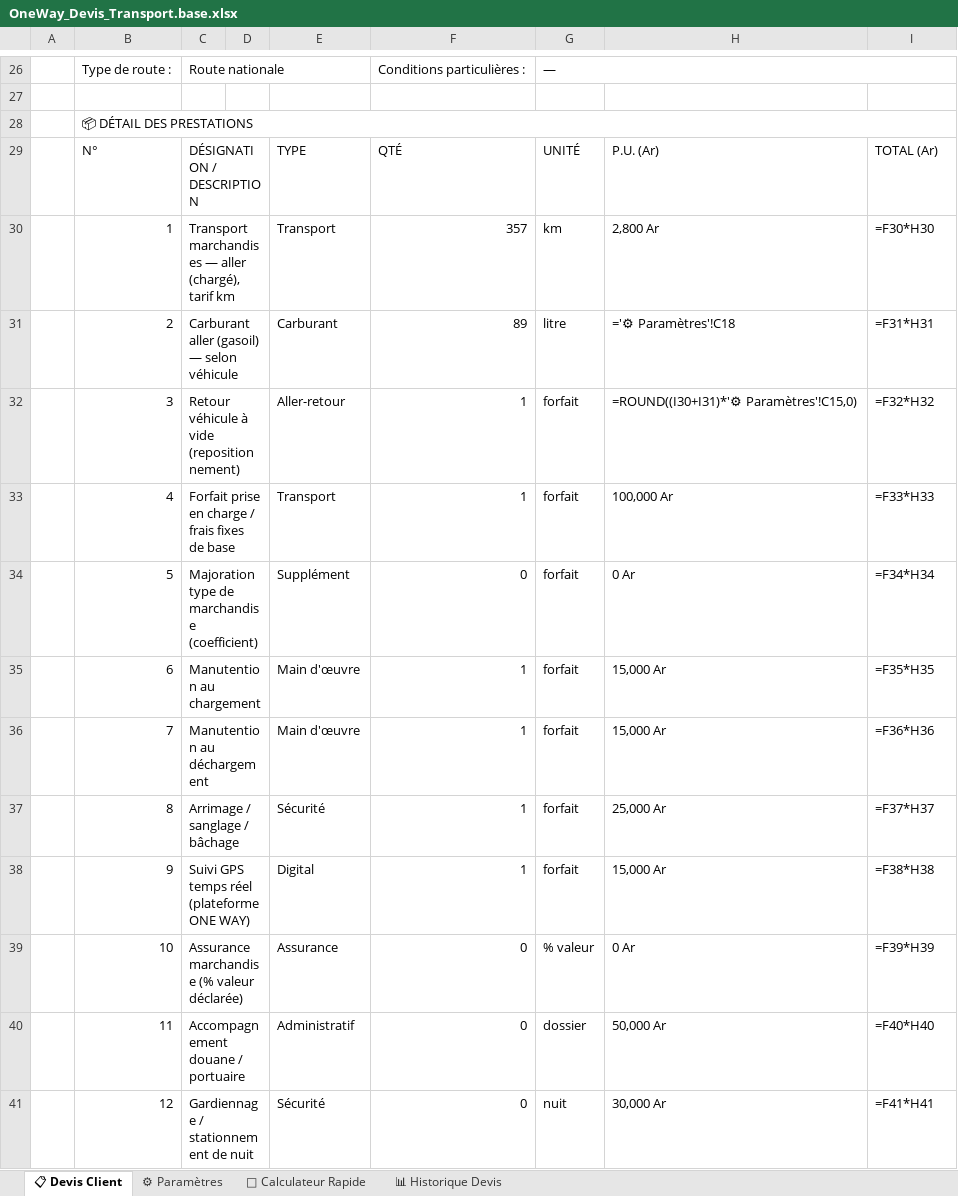
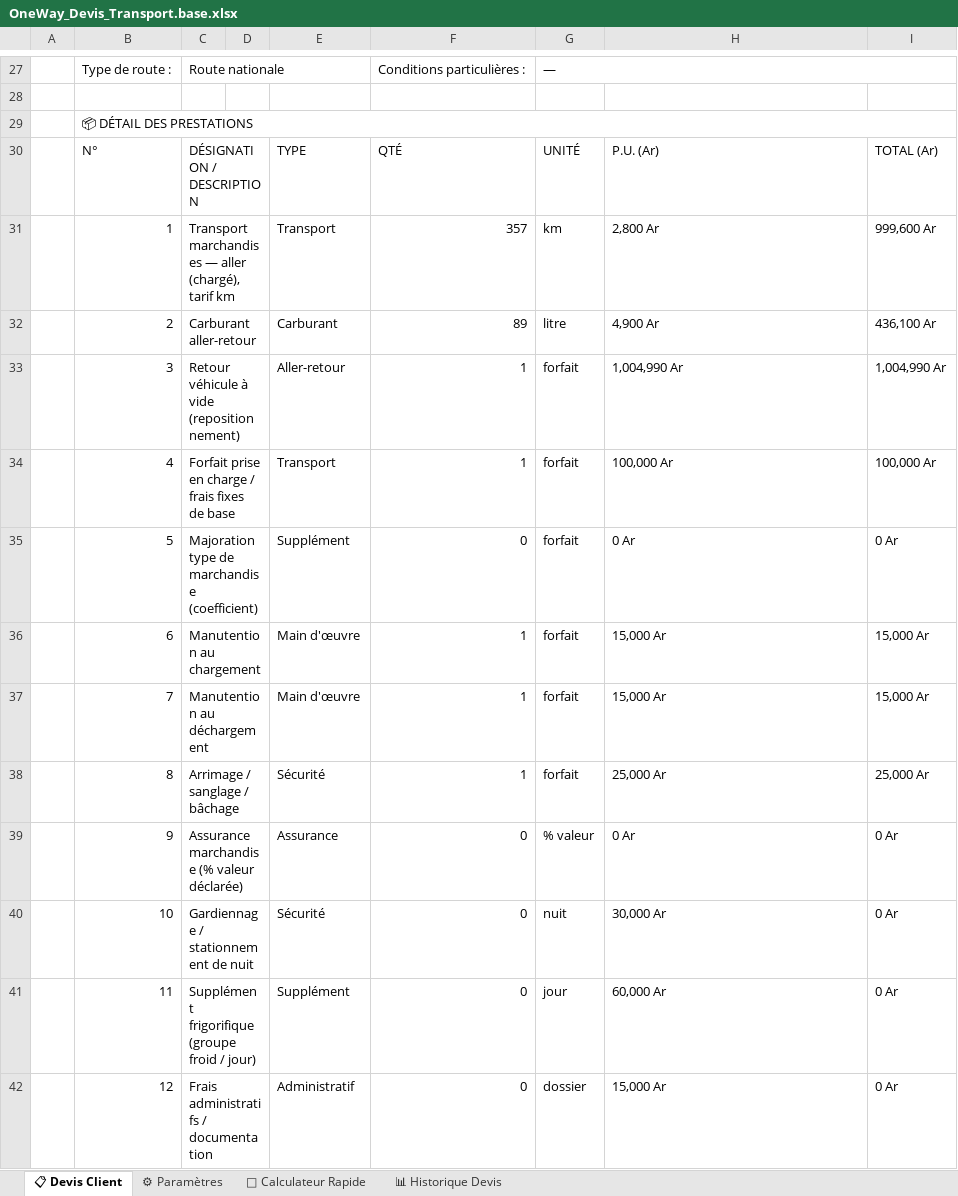
Before and after one commit to kevinventy/OneWAY, an Excel workbook: docs/devis/OneWay_Devis_Transport.base.xlsx, sheet 📋 Devis Client, drawn as a sheet; only a part is shown, gaps mark what is left out; values as stored, in another font and other column widths than the file's, no cell formats; formulas without a stored value are shown as written; charts and pictures not drawn; addresses are those after the commit; the diff covers the shown part only; the diff names each change by its address in the sheet, - before the commit and + after, or states it on an @@ line.

```diff
--- a/docs/devis/OneWay_Devis_Transport.base.xlsx (sheet 📋 Devis Client)
+++ b/docs/devis/OneWay_Devis_Transport.base.xlsx (sheet 📋 Devis Client)
-I31: =F30*H30
+I31: 999,600 Ar
-C32: Carburant aller (gasoil) — selon véhicule
+C32: Carburant aller-retour
-H32: ='⚙ Paramètres'!C18
+H32: 4,900 Ar
-I32: =F31*H31
+I32: 436,100 Ar
-H33: =ROUND((I30+I31)*'⚙ Paramètres'!C15,0)
+H33: 1,004,990 Ar
-I33: =F32*H32
+I33: 1,004,990 Ar
-I34: =F33*H33
+I34: 100,000 Ar
-I35: =F34*H34
+I35: 0 Ar
-I36: =F35*H35
+I36: 15,000 Ar
-I37: =F36*H36
+I37: 15,000 Ar
-I38: =F37*H37
+I38: 25,000 Ar
-C39: Suivi GPS temps réel (plateforme ONE WAY)
+C39: Assurance marchandise (% valeur déclarée)
-E39: Digital
+E39: Assurance
-F39: 1
+F39: 0
-G39: forfait
+G39: % valeur
-H39: 15,000 Ar
+H39: 0 Ar
-I39: =F38*H38
+I39: 0 Ar
-C40: Assurance marchandise (% valeur déclarée)
+C40: Gardiennage / stationnement de nuit
-E40: Assurance
+E40: Sécurité
-G40: % valeur
+G40: nuit
-H40: 0 Ar
+H40: 30,000 Ar
-I40: =F39*H39
+I40: 0 Ar
-C41: Accompagnement douane / portuaire
+C41: Supplément frigorifique (groupe froid / jour)
-E41: Administratif
+E41: Supplément
-G41: dossier
+G41: jour
-H41: 50,000 Ar
+H41: 60,000 Ar
-I41: =F40*H40
+I41: 0 Ar
-C42: Gardiennage / stationnement de nuit
+C42: Frais administratifs / documentation
-E42: Sécurité
+E42: Administratif
-G42: nuit
+G42: dossier
-H42: 30,000 Ar
+H42: 15,000 Ar
-I42: =F41*H41
+I42: 0 Ar
```
Also changed, not shown: 2 added rows and 33 edited cells elsewhere in this sheet, sheet 🧮 Calculateur Rapide, sheet 📊 Historique Devis, sheet ⚙ Paramètres, cell formats, formulas that keep their value, charts or pictures, docs/devis/OneWay_Devis_Transport.xlsx, 2 other files.
